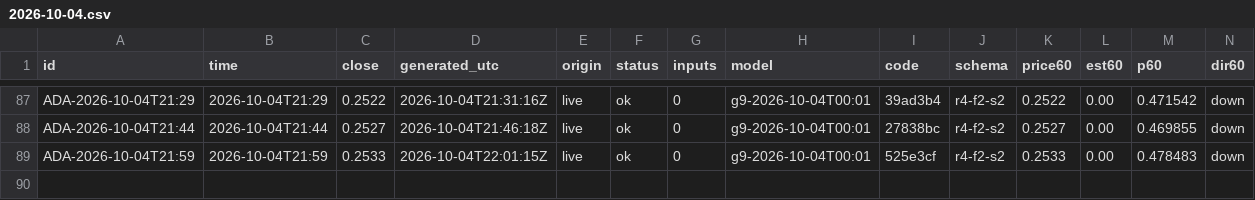
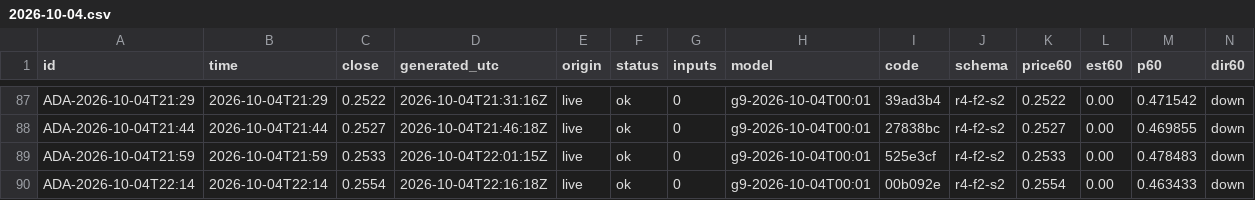
Before and after one commit to omidabduli/cardano-self-improving-prediction, a CSV file: data/predictions/2026-10-04.csv, drawn as a sheet; only a part is shown, gaps mark what is left out; rows hold the shown columns only; the diff names each change by its address in the sheet, - before the commit and + after, or states it on an @@ line.

```diff
--- a/data/predictions/2026-10-04.csv
+++ b/data/predictions/2026-10-04.csv
+row 90: ADA-2026-10-04T22:14 | 2026-10-04T22:14 | 0.2554 | 2026-10-04T22:16:18Z | live | ok | 0 | g9-2026-10-04T00:01 | 00b092e | r4-f2-s2 | 0.2554 | 0.00 | 0.463433 | down
```
Also changed, not shown: 3 other files.
